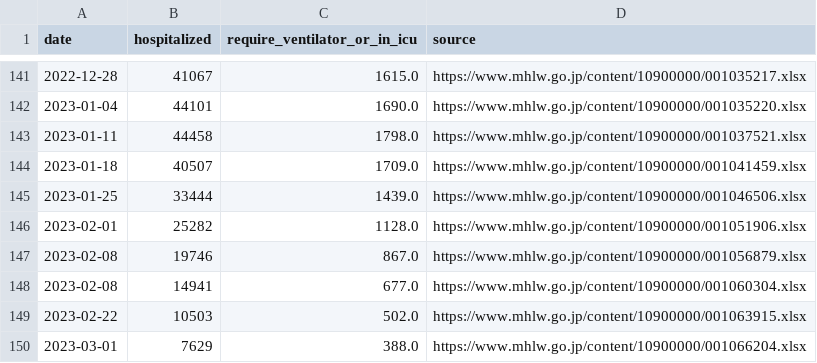
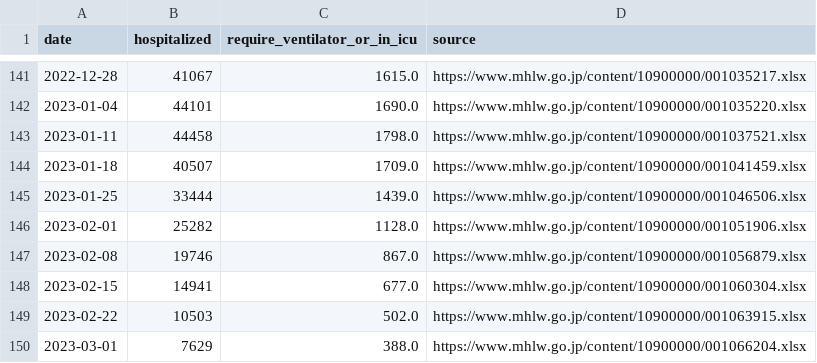
Before and after one commit to fqj1994/covid-19-dataflow-jp, a CSV file: data/mhlw_hospitalization.csv, drawn as a sheet; only a part is shown, gaps mark what is left out.

Commit message:
update data/mhlw_hospitalization.csv

```diff
--- a/data/mhlw_hospitalization.csv
+++ b/data/mhlw_hospitalization.csv
@@ -147,3 +147,3 @@ date,hospitalized,require_ventilator_or_in_icu,source
 2023-02-08,19746,867.0,https://www.mhlw.go.jp/content/10900000/001056879.xlsx
-2023-02-08,14941,677.0,https://www.mhlw.go.jp/content/10900000/001060304.xlsx
+2023-02-15,14941,677.0,https://www.mhlw.go.jp/content/10900000/001060304.xlsx
 2023-02-22,10503,502.0,https://www.mhlw.go.jp/content/10900000/001063915.xlsx
```
Also changed, not shown: 1 other file.
